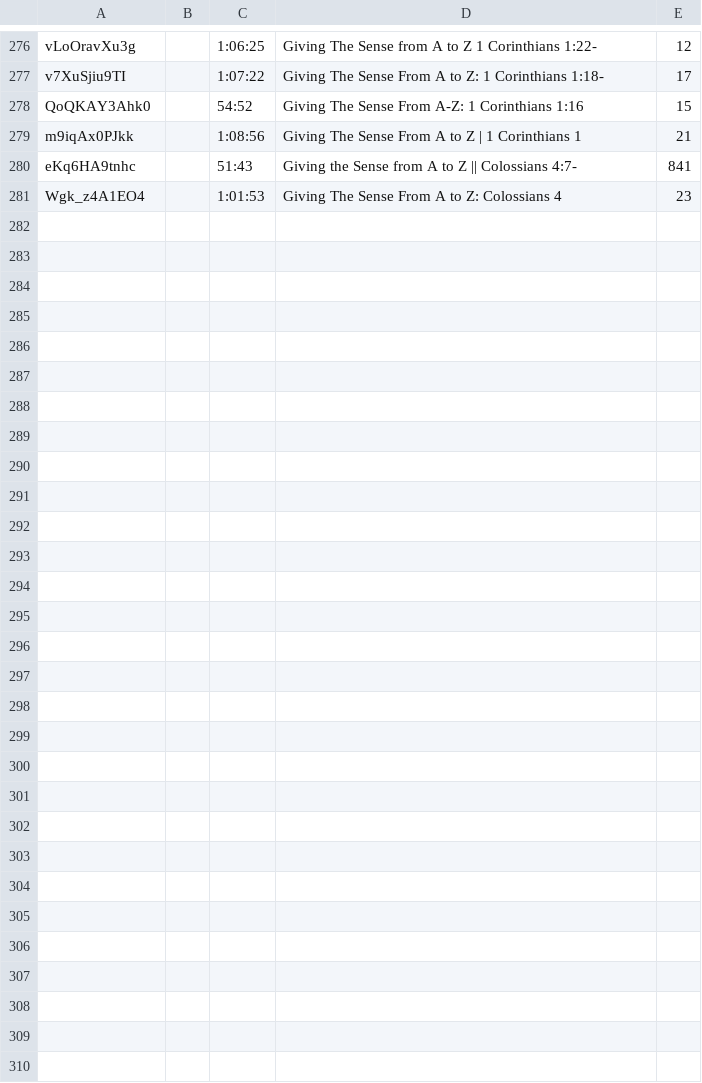
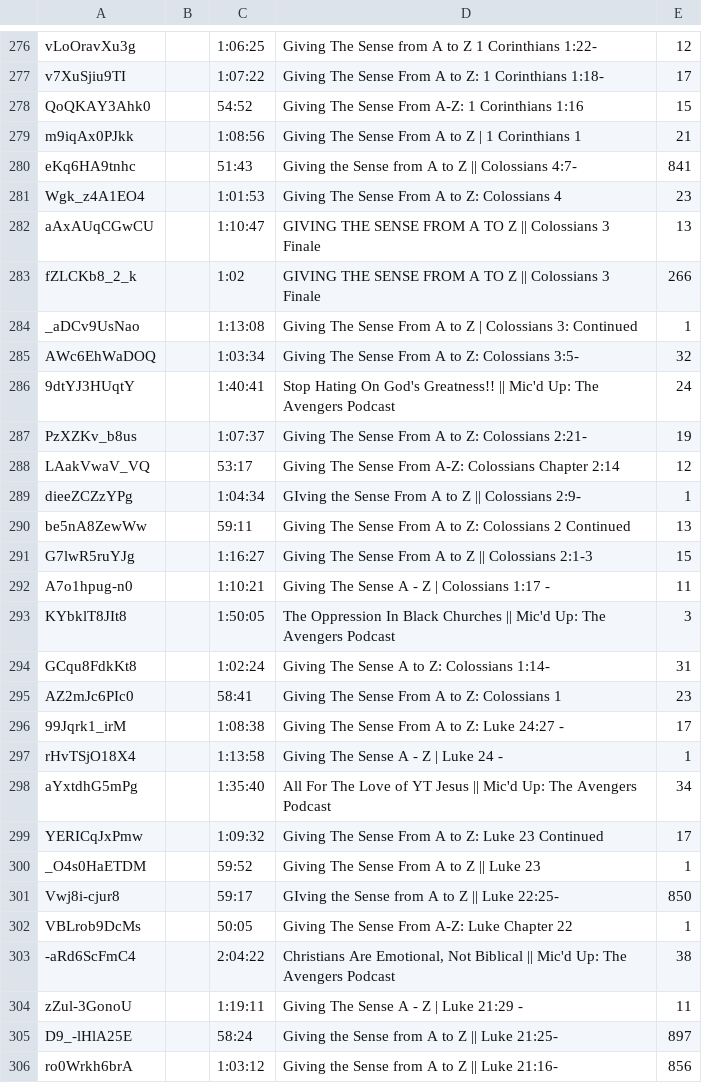
Before and after one commit to DevSecObie/cyberjudah, a TSV file: captains/channel-meta.tsv, drawn as a sheet; only a part is shown, gaps mark what is left out; the diff names each change by its address in the sheet, - before the commit and + after, or states it on an @@ line.

```diff
--- a/captains/channel-meta.tsv
+++ b/captains/channel-meta.tsv
+row 282: aAxAUqCGwCU |  | 1:10:47 | GIVING THE SENSE FROM A TO Z || Colossians 3 Finale | 13
+row 283: fZLCKb8_2_k |  | 1:02 | GIVING THE SENSE FROM A TO Z || Colossians 3 Finale | 266
+row 284: _aDCv9UsNao |  | 1:13:08 | Giving The Sense From A to Z | Colossians 3: Continued | 1
+row 285: AWc6EhWaDOQ |  | 1:03:34 | Giving The Sense From A to Z: Colossians 3:5- | 32
+row 286: 9dtYJ3HUqtY |  | 1:40:41 | Stop Hating On God's Greatness!! || Mic'd Up: The Avengers Podcast | 24
+row 287: PzXZKv_b8us |  | 1:07:37 | Giving The Sense From A to Z: Colossians 2:21- | 19
+row 288: LAakVwaV_VQ |  | 53:17 | Giving The Sense From A-Z: Colossians Chapter 2:14 | 12
+row 289: dieeZCZzYPg |  | 1:04:34 | GIving the Sense From A to Z || Colossians 2:9- | 1
+row 290: be5nA8ZewWw |  | 59:11 | Giving The Sense From A to Z: Colossians 2 Continued | 13
+row 291: G7lwR5ruYJg |  | 1:16:27 | Giving The Sense From A to Z || Colossians 2:1-3 | 15
+row 292: A7o1hpug-n0 |  | 1:10:21 | Giving The Sense A - Z | Colossians 1:17 - | 11
+row 293: KYbklT8JIt8 |  | 1:50:05 | The Oppression In Black Churches || Mic'd Up: The Avengers Podcast | 3
+row 294: GCqu8FdkKt8 |  | 1:02:24 | Giving The Sense A to Z: Colossians 1:14- | 31
+row 295: AZ2mJc6PIc0 |  | 58:41 | Giving The Sense From A to Z: Colossians 1 | 23
+row 296: 99Jqrk1_irM |  | 1:08:38 | Giving The Sense From A to Z: Luke 24:27 - | 17
+row 297: rHvTSjO18X4 |  | 1:13:58 | Giving The Sense A - Z | Luke 24 - | 1
+row 298: aYxtdhG5mPg |  | 1:35:40 | All For The Love of YT Jesus || Mic'd Up: The Avengers Podcast | 34
+row 299: YERICqJxPmw |  | 1:09:32 | Giving The Sense From A to Z: Luke 23 Continued | 17
+row 300: _O4s0HaETDM |  | 59:52 | Giving The Sense From A to Z || Luke 23 | 1
+row 301: Vwj8i-cjur8 |  | 59:17 | GIving the Sense from A to Z || Luke 22:25- | 850
+row 302: VBLrob9DcMs |  | 50:05 | Giving The Sense From A-Z: Luke Chapter 22 | 1
+row 303: -aRd6ScFmC4 |  | 2:04:22 | Christians Are Emotional, Not Biblical || Mic'd Up: The Avengers Podcast | 38
+row 304: zZul-3GonoU |  | 1:19:11 | Giving The Sense A - Z | Luke 21:29 - | 11
+row 305: D9_-lHlA25E |  | 58:24 | Giving the Sense from A to Z || Luke 21:25- | 897
+row 306: ro0Wrkh6brA |  | 1:03:12 | Giving the Sense from A to Z || Luke 21:16- | 856
```
Also changed, not shown: 25 other files.
